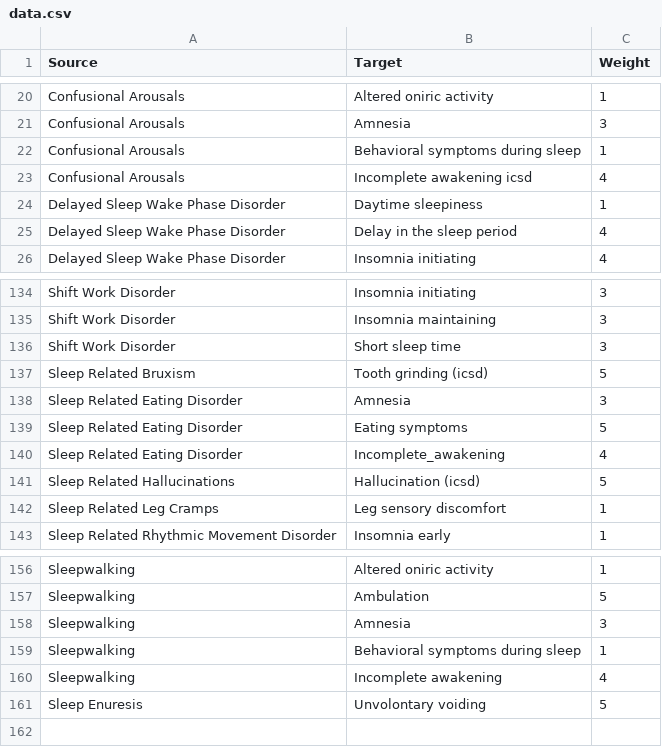
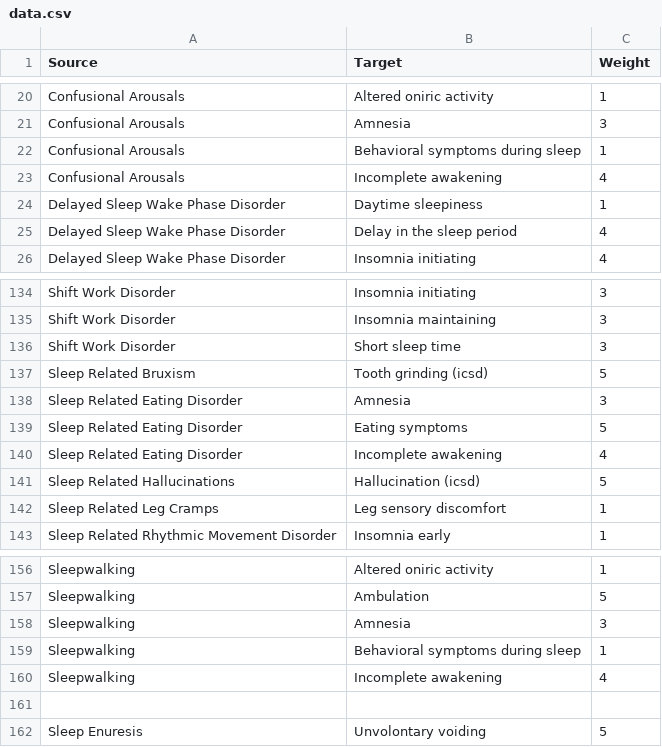
Before and after one commit to anonymous242501/Symptom-Graph, a CSV file: data.csv, drawn as a sheet; only a part is shown, gaps mark what is left out.

Commit message:
Update data.csv

```diff
--- a/data.csv
+++ b/data.csv
@@ -22,3 +22,3 @@ Confusional Arousals,Amnesia,3
 Confusional Arousals,Behavioral symptoms during sleep,1
-Confusional Arousals,Incomplete awakening icsd,4
+Confusional Arousals,Incomplete awakening,4
 Delayed Sleep Wake Phase Disorder,Daytime sleepiness,1
@@ -139,3 +139,3 @@ Sleep Related Eating Disorder,Amnesia,3
 Sleep Related Eating Disorder,Eating symptoms,5
-Sleep Related Eating Disorder,Incomplete_awakening,4
+Sleep Related Eating Disorder,Incomplete awakening,4
 Sleep Related Hallucinations,Hallucination (icsd),5
@@ -160,2 +160,3 @@ Sleepwalking,Behavioral symptoms during sleep,1
 Sleepwalking,Incomplete awakening,4
+
 Sleep Enuresis,Unvolontary voiding,5
```
